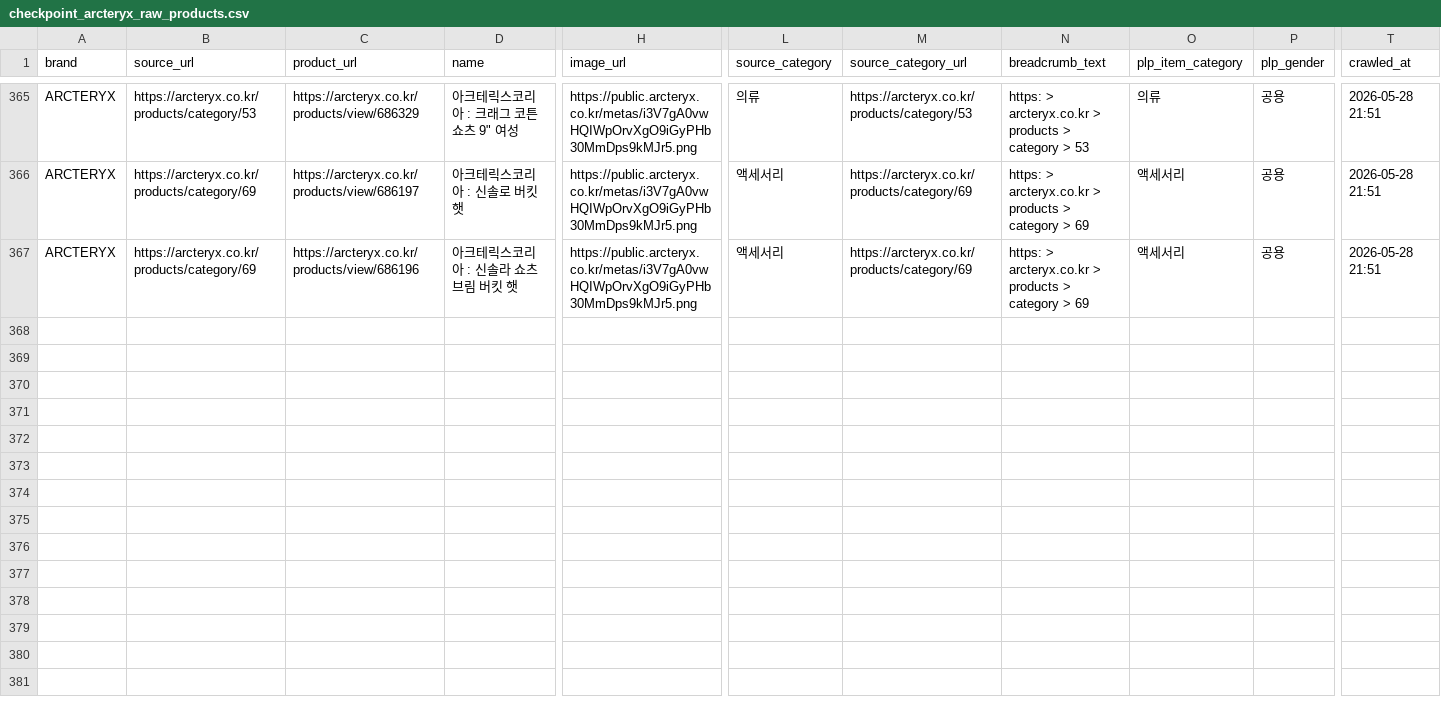
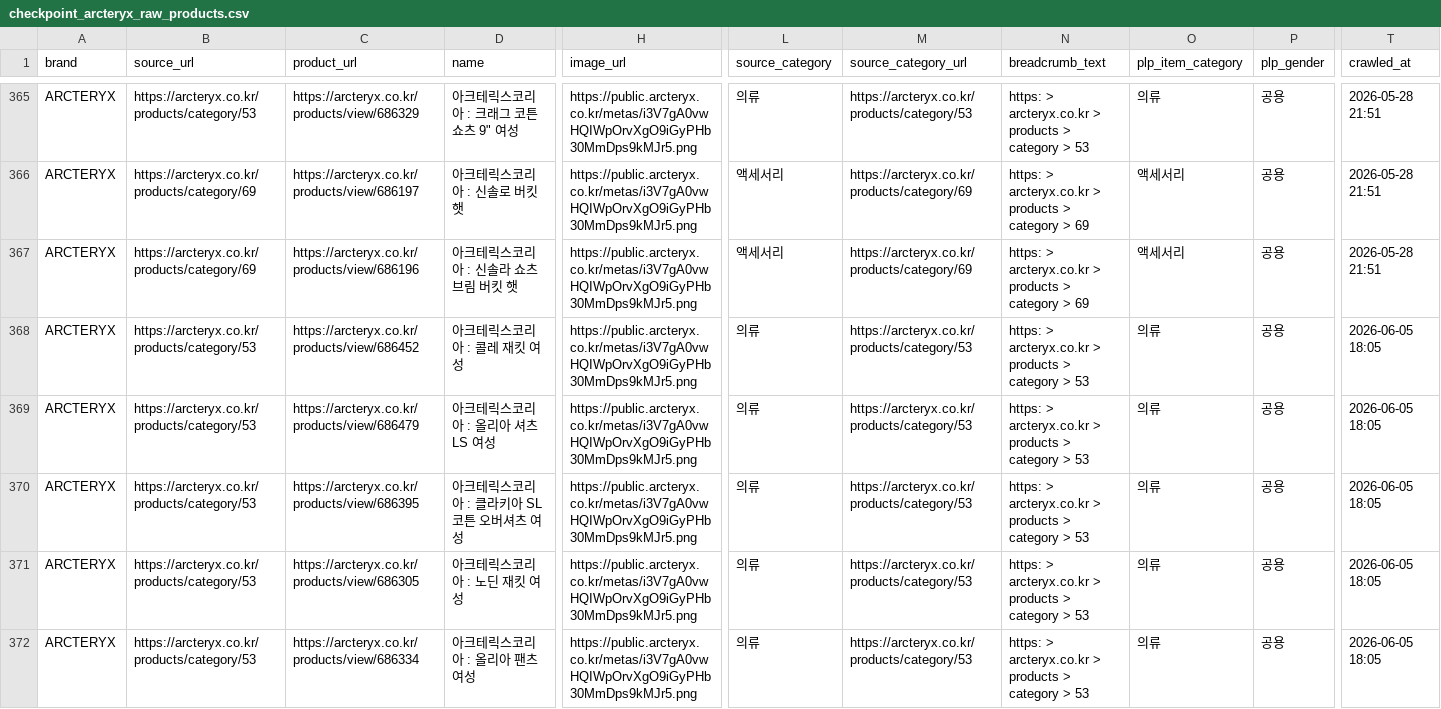
Before and after one commit to koreacolumbia-dotcom/E-comm-marketing-hub, a CSV file: reports/competitor_intel/checkpoint_arcteryx_raw_products.csv, drawn as a sheet; only a part is shown, gaps mark what is left out; rows hold the shown columns only; the diff covers the shown part only; the diff names each change by its address in the sheet, - before the commit and + after, or states it on an @@ line.

```diff
--- a/reports/competitor_intel/checkpoint_arcteryx_raw_products.csv
+++ b/reports/competitor_intel/checkpoint_arcteryx_raw_products.csv
+row 368: ARCTERYX | https://arcteryx.co.kr/products/category/53 | https://arcteryx.co.kr/products/view/686452 | 아크테릭스코리아 : 콜레 재킷 여성 | https://public.arcteryx.co.kr/metas/i3V7gA0vwHQIWpOrvXgO9iGyPHb30MmDps9kMJr5.png | 의류 | https://arcteryx.co.kr/products/category/53 | https: > arcteryx.co.kr > products > category > 53 | 의류 | 공용 | 2026-06-05 18:05
+row 369: ARCTERYX | https://arcteryx.co.kr/products/category/53 | https://arcteryx.co.kr/products/view/686479 | 아크테릭스코리아 : 올리아 셔츠 LS 여성 | https://public.arcteryx.co.kr/metas/i3V7gA0vwHQIWpOrvXgO9iGyPHb30MmDps9kMJr5.png | 의류 | https://arcteryx.co.kr/products/category/53 | https: > arcteryx.co.kr > products > category > 53 | 의류 | 공용 | 2026-06-05 18:05
+row 370: ARCTERYX | https://arcteryx.co.kr/products/category/53 | https://arcteryx.co.kr/products/view/686395 | 아크테릭스코리아 : 클라키아 SL 코튼 오버셔츠 여성 | https://public.arcteryx.co.kr/metas/i3V7gA0vwHQIWpOrvXgO9iGyPHb30MmDps9kMJr5.png | 의류 | https://arcteryx.co.kr/products/category/53 | https: > arcteryx.co.kr > products > category > 53 | 의류 | 공용 | 2026-06-05 18:05
+row 371: ARCTERYX | https://arcteryx.co.kr/products/category/53 | https://arcteryx.co.kr/products/view/686305 | 아크테릭스코리아 : 노딘 재킷 여성 | https://public.arcteryx.co.kr/metas/i3V7gA0vwHQIWpOrvXgO9iGyPHb30MmDps9kMJr5.png | 의류 | https://arcteryx.co.kr/products/category/53 | https: > arcteryx.co.kr > products > category > 53 | 의류 | 공용 | 2026-06-05 18:05
+row 372: ARCTERYX | https://arcteryx.co.kr/products/category/53 | https://arcteryx.co.kr/products/view/686334 | 아크테릭스코리아 : 올리아 팬츠 여성 | https://public.arcteryx.co.kr/metas/i3V7gA0vwHQIWpOrvXgO9iGyPHb30MmDps9kMJr5.png | 의류 | https://arcteryx.co.kr/products/category/53 | https: > arcteryx.co.kr > products > category > 53 | 의류 | 공용 | 2026-06-05 18:05
```
Also changed, not shown: 5 added rows elsewhere in this file, reports/competitor_intel/brand_summary.csv, 11 other files.
